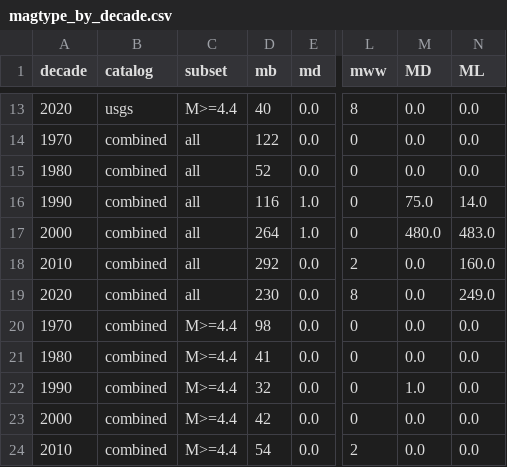
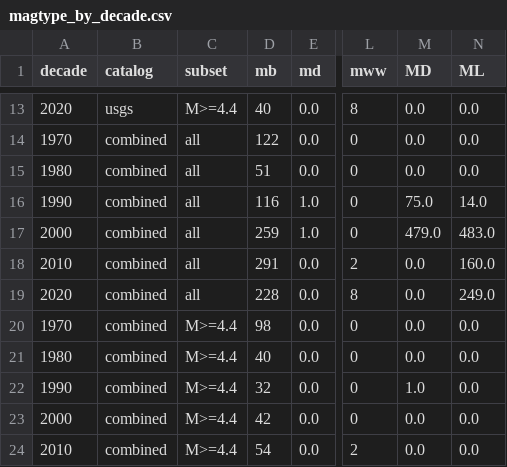
Before and after one commit to meuu09/aimlproj, a CSV file: results/qc/magtype_by_decade.csv, drawn as a sheet; only a part is shown, gaps mark what is left out; the diff names each change by its address in the sheet, - before the commit and + after, or states it on an @@ line.

```diff
--- a/results/qc/magtype_by_decade.csv
+++ b/results/qc/magtype_by_decade.csv
-D15 (mb): 52
+D15 (mb): 51
-D17 (mb): 264
+D17 (mb): 259
-M17 (MD): 480.0
+M17 (MD): 479.0
-D18 (mb): 292
+D18 (mb): 291
-D19 (mb): 230
+D19 (mb): 228
-D21 (mb): 41
+D21 (mb): 40
```
Also changed, not shown: results/qc/close_pairs.csv, results/qc/filter_funnel.csv, 10 other files.
